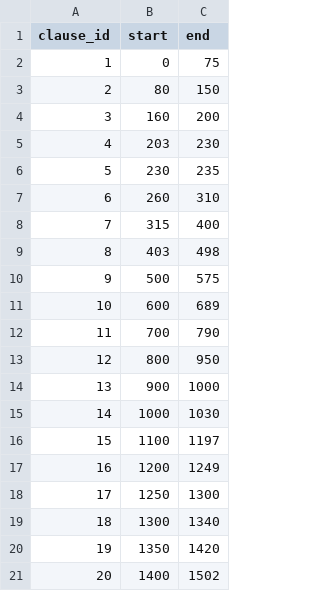
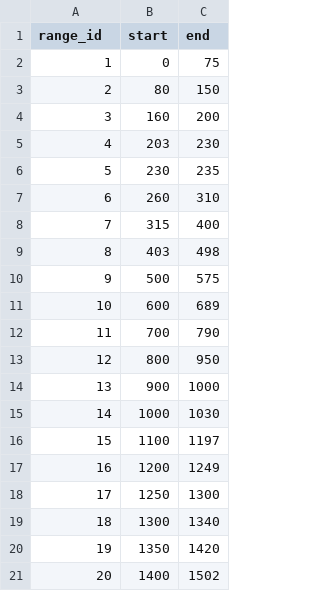
Before and after one commit to Sydney-Informatics-Hub/LLM-LCT-sequencing, a CSV file: annotation/model/database/dummy_data/dummy_clauses.csv, drawn as a sheet.

Commit message:
Milestone: Refactored to include linkage words in display and model

```diff
--- a/annotation/model/database/dummy_data/dummy_clauses.csv
+++ b/annotation/model/database/dummy_data/dummy_clauses.csv
@@ -1,2 +1,2 @@
-clause_id,start,end
+range_id,start,end
 1,0,75
```
Also changed, not shown: 15 other files.
